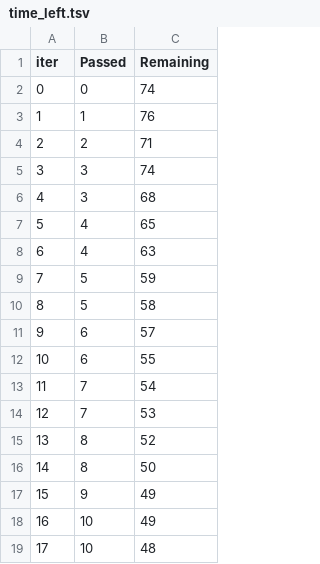
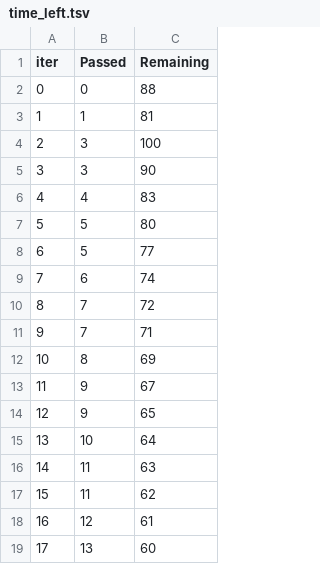
Before and after one commit to anfasahammed/antibiotic-resistance-prediction, a TSV file: catboost_info/time_left.tsv, drawn as a sheet; only a part is shown; the diff covers the shown part only.

```diff
--- a/catboost_info/time_left.tsv
+++ b/catboost_info/time_left.tsv
@@ -1,19 +1,19 @@
 iter	Passed	Remaining
-0	0	74
-1	1	76
-2	2	71
-3	3	74
-4	3	68
-5	4	65
-6	4	63
-7	5	59
-8	5	58
-9	6	57
-10	6	55
-11	7	54
-12	7	53
-13	8	52
-14	8	50
-15	9	49
-16	10	49
-17	10	48
+0	0	88
+1	1	81
+2	3	100
+3	3	90
+4	4	83
+5	5	80
+6	5	77
+7	6	74
+8	7	72
+9	7	71
+10	8	69
+11	9	67
+12	9	65
+13	10	64
+14	11	63
+15	11	62
+16	12	61
+17	13	60
```
Also changed, not shown: 160 edited cells elsewhere in this file, catboost_info/learn_error.tsv, 5 other files.
